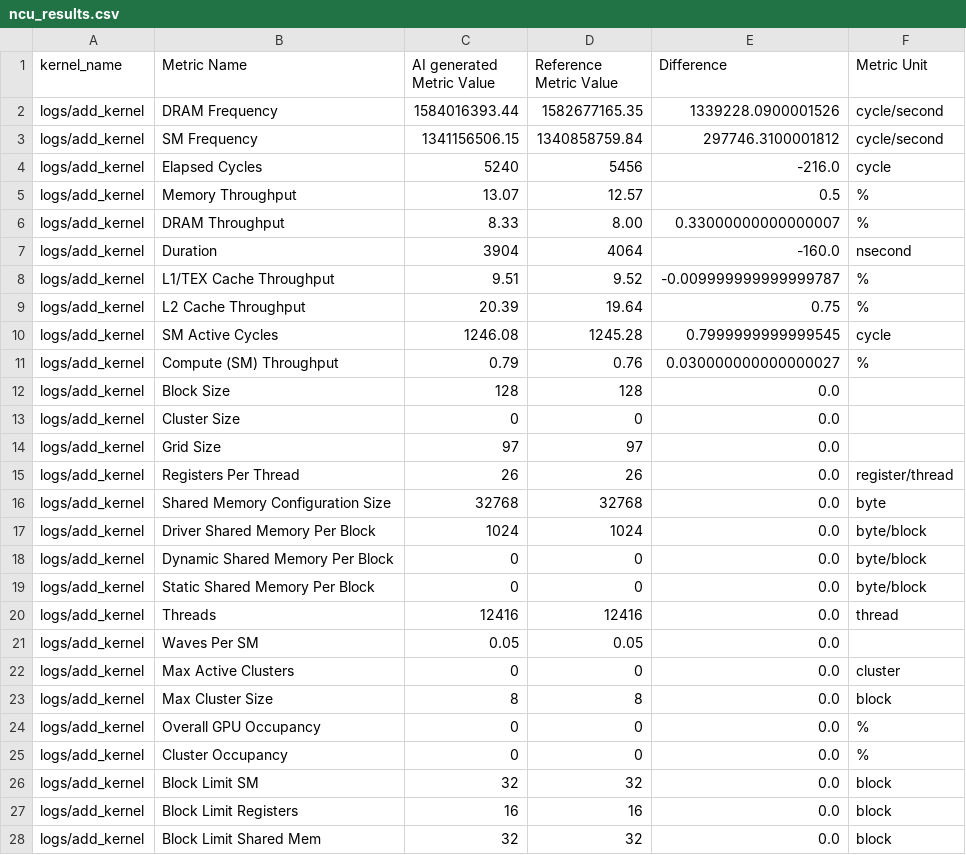
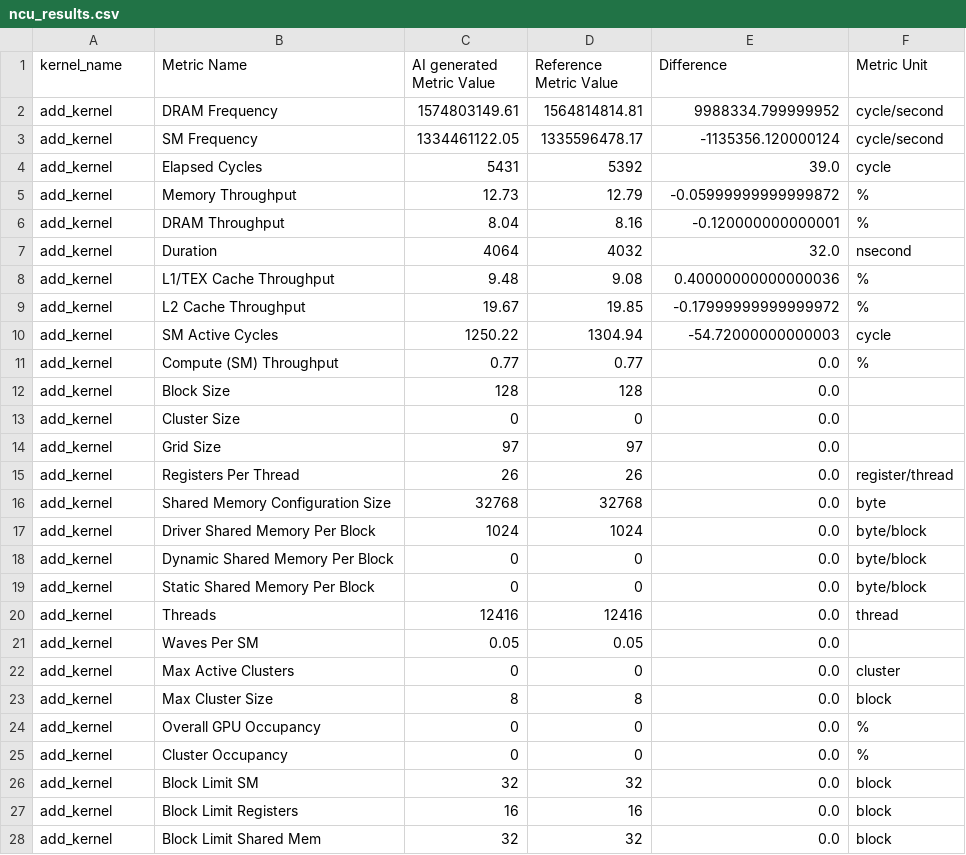
Before and after one commit to PaliC/popcorn-eval, a CSV file: popcorn_eval/logs/ncu_results.csv, drawn as a sheet; only a part is shown; the diff covers the shown part only.

```diff
--- a/popcorn_eval/logs/ncu_results.csv
+++ b/popcorn_eval/logs/ncu_results.csv
@@ -1,28 +1,28 @@
 kernel_name,Metric Name,AI generated Metric Value,Reference Metric Value,Difference,Metric Unit
-logs/add_kernel,DRAM Frequency,1584016393.44,1582677165.35,1339228.0900001526,cycle/second
-logs/add_kernel,SM Frequency,1341156506.15,1340858759.84,297746.3100001812,cycle/second
-logs/add_kernel,Elapsed Cycles,5240,5456,-216.0,cycle
-logs/add_kernel,Memory Throughput,13.07,12.57,0.5,%
-logs/add_kernel,DRAM Throughput,8.33,8.00,0.33000000000000007,%
-logs/add_kernel,Duration,3904,4064,-160.0,nsecond
-logs/add_kernel,L1/TEX Cache Throughput,9.51,9.52,-0.009999999999999787,%
-logs/add_kernel,L2 Cache Throughput,20.39,19.64,0.75,%
-logs/add_kernel,SM Active Cycles,1246.08,1245.28,0.7999999999999545,cycle
-logs/add_kernel,Compute (SM) Throughput,0.79,0.76,0.030000000000000027,%
-logs/add_kernel,Block Size,128,128,0.0,
-logs/add_kernel,Cluster Size,0,0,0.0,
-logs/add_kernel,Grid Size,97,97,0.0,
-logs/add_kernel,Registers Per Thread,26,26,0.0,register/thread
-logs/add_kernel,Shared Memory Configuration Size,32768,32768,0.0,byte
-logs/add_kernel,Driver Shared Memory Per Block,1024,1024,0.0,byte/block
-logs/add_kernel,Dynamic Shared Memory Per Block,0,0,0.0,byte/block
-logs/add_kernel,Static Shared Memory Per Block,0,0,0.0,byte/block
-logs/add_kernel,Threads,12416,12416,0.0,thread
-logs/add_kernel,Waves Per SM,0.05,0.05,0.0,
-logs/add_kernel,Max Active Clusters,0,0,0.0,cluster
-logs/add_kernel,Max Cluster Size,8,8,0.0,block
-logs/add_kernel,Overall GPU Occupancy,0,0,0.0,%
-logs/add_kernel,Cluster Occupancy,0,0,0.0,%
-logs/add_kernel,Block Limit SM,32,32,0.0,block
-logs/add_kernel,Block Limit Registers,16,16,0.0,block
-logs/add_kernel,Block Limit Shared Mem,32,32,0.0,block
+add_kernel,DRAM Frequency,1574803149.61,1564814814.81,9988334.799999952,cycle/second
+add_kernel,SM Frequency,1334461122.05,1335596478.17,-1135356.120000124,cycle/second
+add_kernel,Elapsed Cycles,5431,5392,39.0,cycle
+add_kernel,Memory Throughput,12.73,12.79,-0.05999999999999872,%
+add_kernel,DRAM Throughput,8.04,8.16,-0.120000000000001,%
+add_kernel,Duration,4064,4032,32.0,nsecond
+add_kernel,L1/TEX Cache Throughput,9.48,9.08,0.40000000000000036,%
+add_kernel,L2 Cache Throughput,19.67,19.85,-0.17999999999999972,%
+add_kernel,SM Active Cycles,1250.22,1304.94,-54.72000000000003,cycle
+add_kernel,Compute (SM) Throughput,0.77,0.77,0.0,%
+add_kernel,Block Size,128,128,0.0,
+add_kernel,Cluster Size,0,0,0.0,
+add_kernel,Grid Size,97,97,0.0,
+add_kernel,Registers Per Thread,26,26,0.0,register/thread
+add_kernel,Shared Memory Configuration Size,32768,32768,0.0,byte
+add_kernel,Driver Shared Memory Per Block,1024,1024,0.0,byte/block
+add_kernel,Dynamic Shared Memory Per Block,0,0,0.0,byte/block
+add_kernel,Static Shared Memory Per Block,0,0,0.0,byte/block
+add_kernel,Threads,12416,12416,0.0,thread
+add_kernel,Waves Per SM,0.05,0.05,0.0,
+add_kernel,Max Active Clusters,0,0,0.0,cluster
+add_kernel,Max Cluster Size,8,8,0.0,block
+add_kernel,Overall GPU Occupancy,0,0,0.0,%
+add_kernel,Cluster Occupancy,0,0,0.0,%
+add_kernel,Block Limit SM,32,32,0.0,block
+add_kernel,Block Limit Registers,16,16,0.0,block
+add_kernel,Block Limit Shared Mem,32,32,0.0,block
```
Also changed, not shown: 1 added row and 11 edited cells elsewhere in this file, 3 other files.
